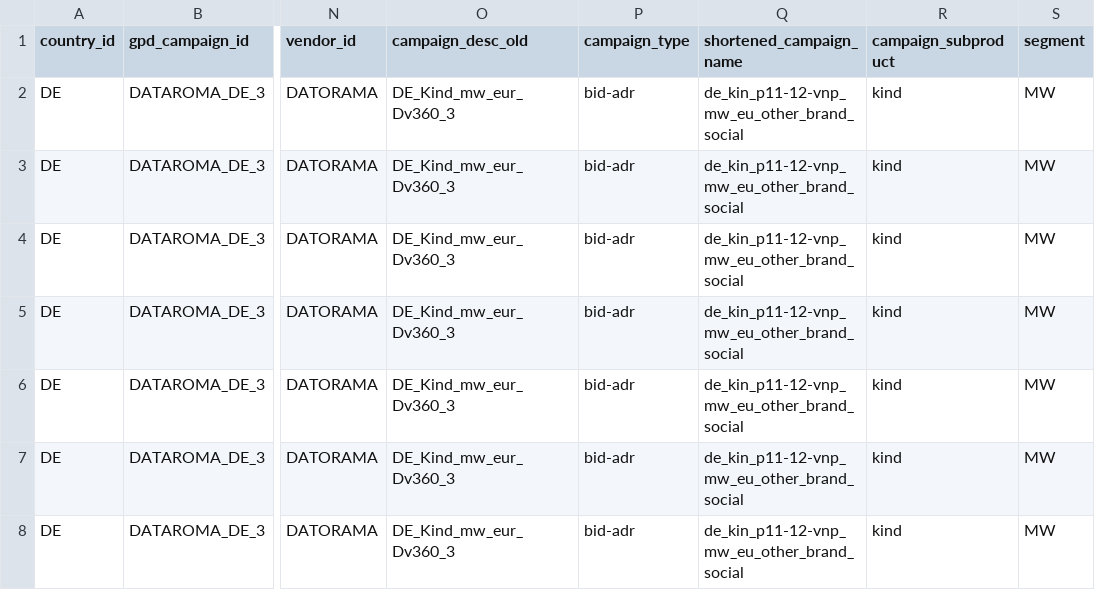
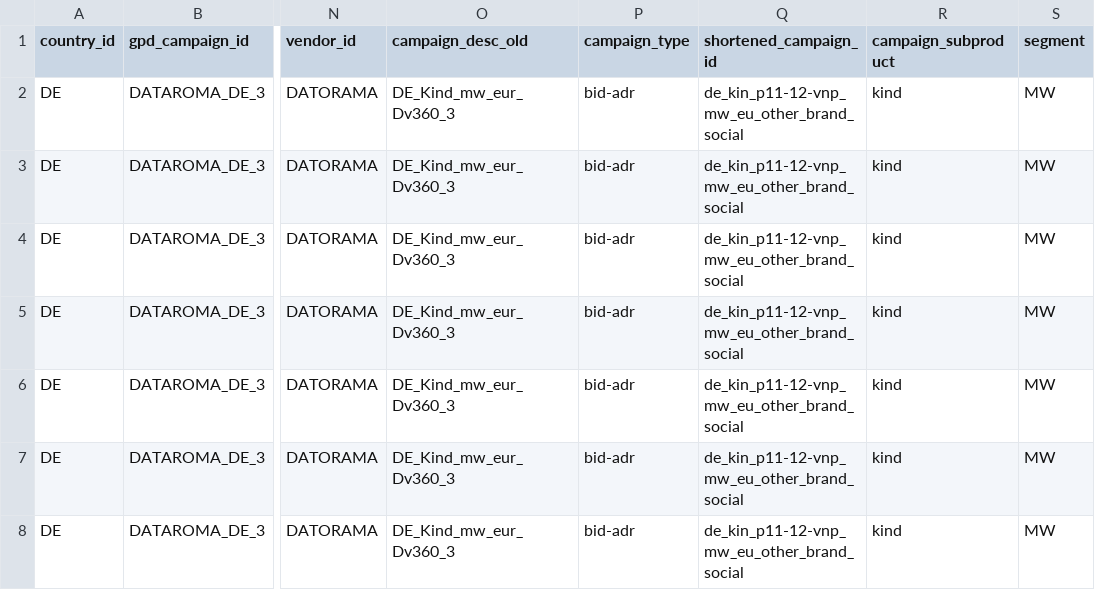
Before and after one commit to 4SankatMochan/Autosense-RMN-Report-Generation, a CSV file: data_science/utils/data/fact_performance.csv, drawn as a sheet; only a part is shown, gaps mark what is left out; the diff names each change by its address in the sheet, - before the commit and + after, or states it on an @@ line.

```diff
--- a/data_science/utils/data/fact_performance.csv
+++ b/data_science/utils/data/fact_performance.csv
-Q1: shortened_campaign_name
+Q1: shortened_campaign_id
```
Also changed, not shown: 15 other files.
